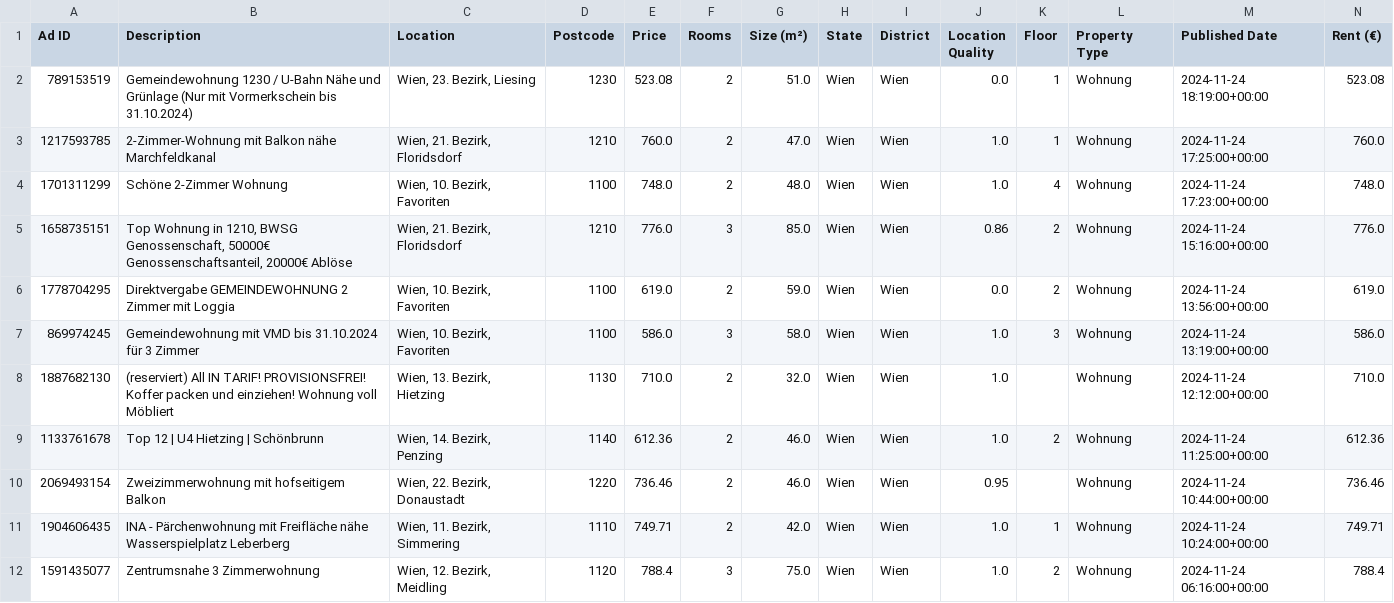
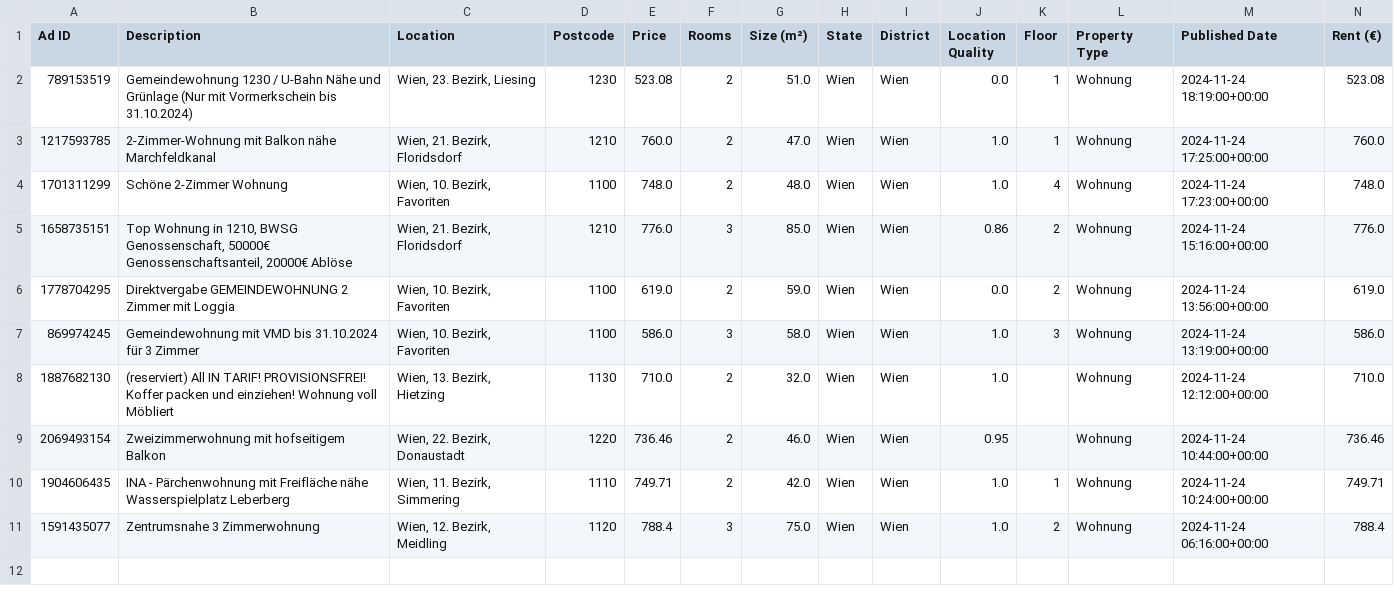
Before and after one commit to nireven/N-renting-in-vienna, a CSV file: check_these.csv, drawn as a sheet; only a part is shown; rows hold the shown columns only; the diff names each change by its address in the sheet, - before the commit and + after, or states it on an @@ line.

```diff
--- a/check_these.csv
+++ b/check_these.csv
-row 9: 1133761678 | Top 12 | U4 Hietzing | Schönbrunn | Wien, 14. Bezirk, Penzing | 1140 | 612.36 | 2 | 46.0 | Wien | Wien | 1.0 | 2 | Wohnung | 2024-11-24 11:25:00+00:00 | 612.36
```
Also changed, not shown: listings/rental_data.csv, 1 other file.
